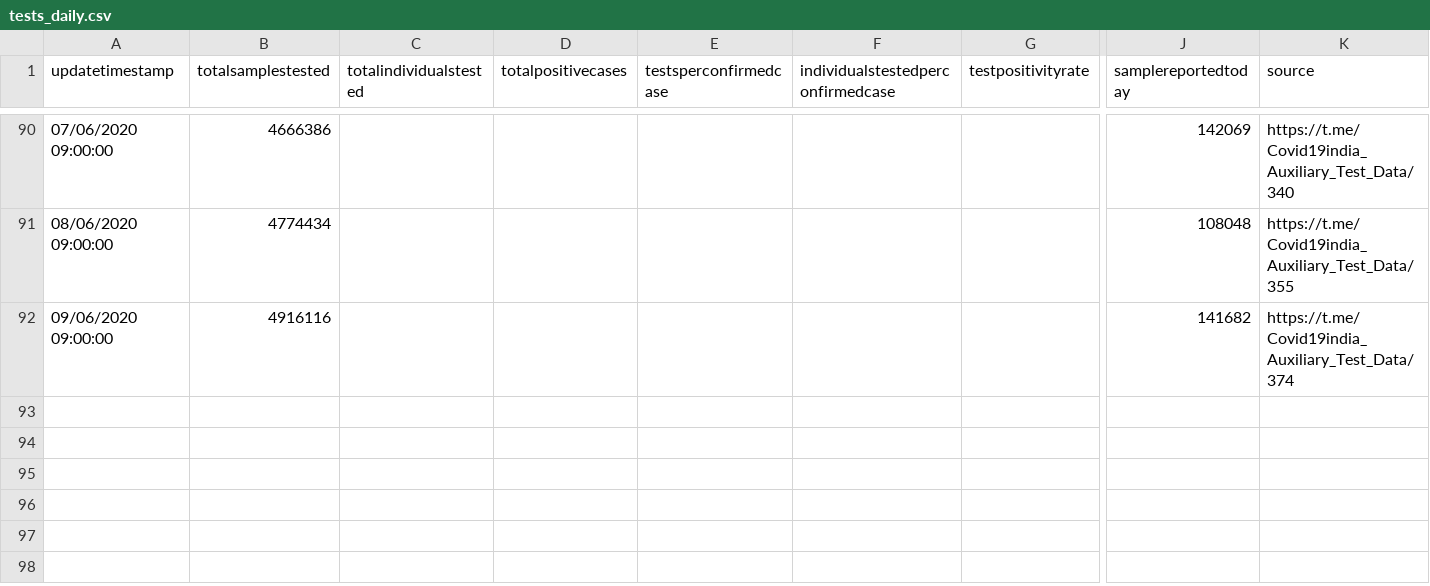
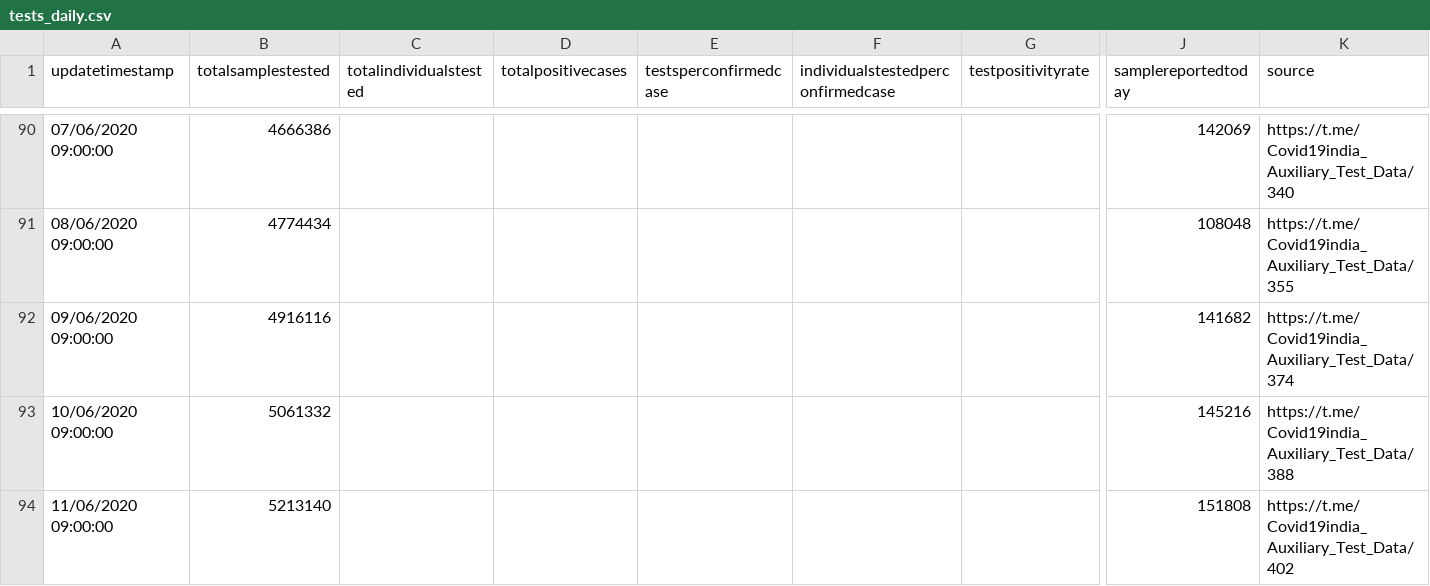
Before and after one commit to imdevskp/covid-19-india-data, a CSV file: tests_daily.csv, drawn as a sheet; only a part is shown, gaps mark what is left out; rows hold the shown columns only; the diff names each change by its address in the sheet, - before the commit and + after, or states it on an @@ line.

```diff
--- a/tests_daily.csv
+++ b/tests_daily.csv
+row 93: 10/06/2020 09:00:00 | 5061332 |  |  |  |  |  | 145216 | https://t.me/Covid19india_Auxiliary_Test_Data/388
+row 94: 11/06/2020 09:00:00 | 5213140 |  |  |  |  |  | 151808 | https://t.me/Covid19india_Auxiliary_Test_Data/402
```
Also changed, not shown: complete.csv, district_level_latest.csv, 5 other files.
